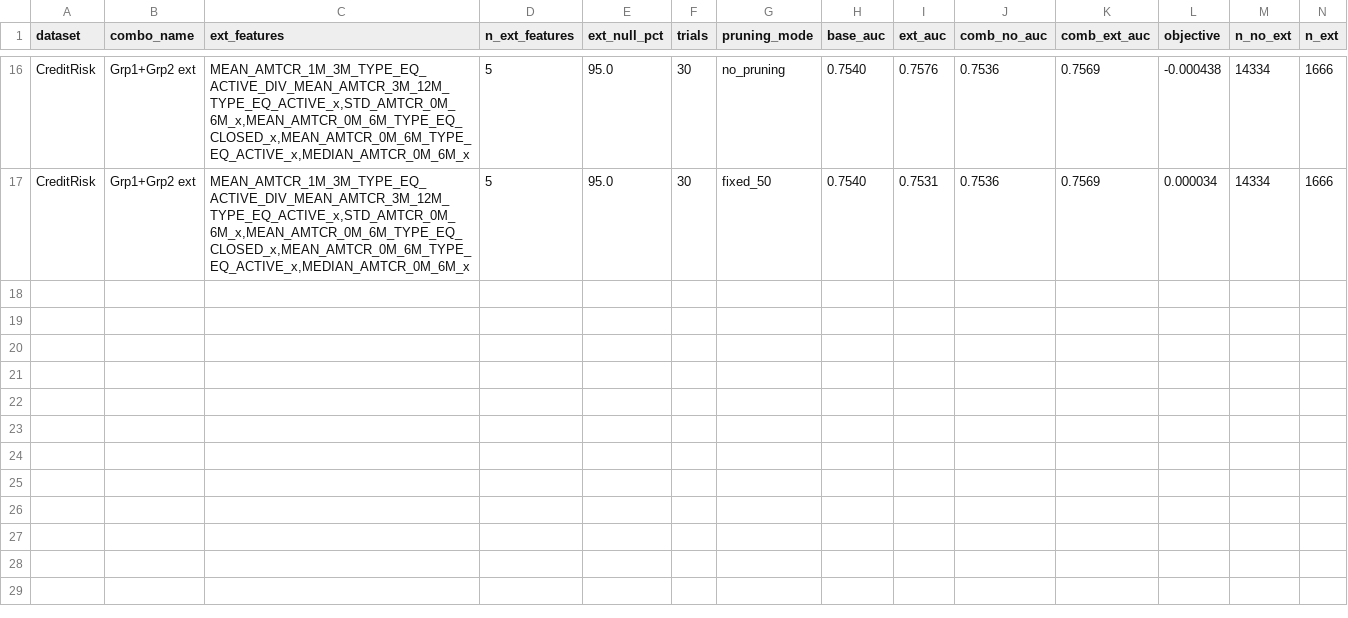
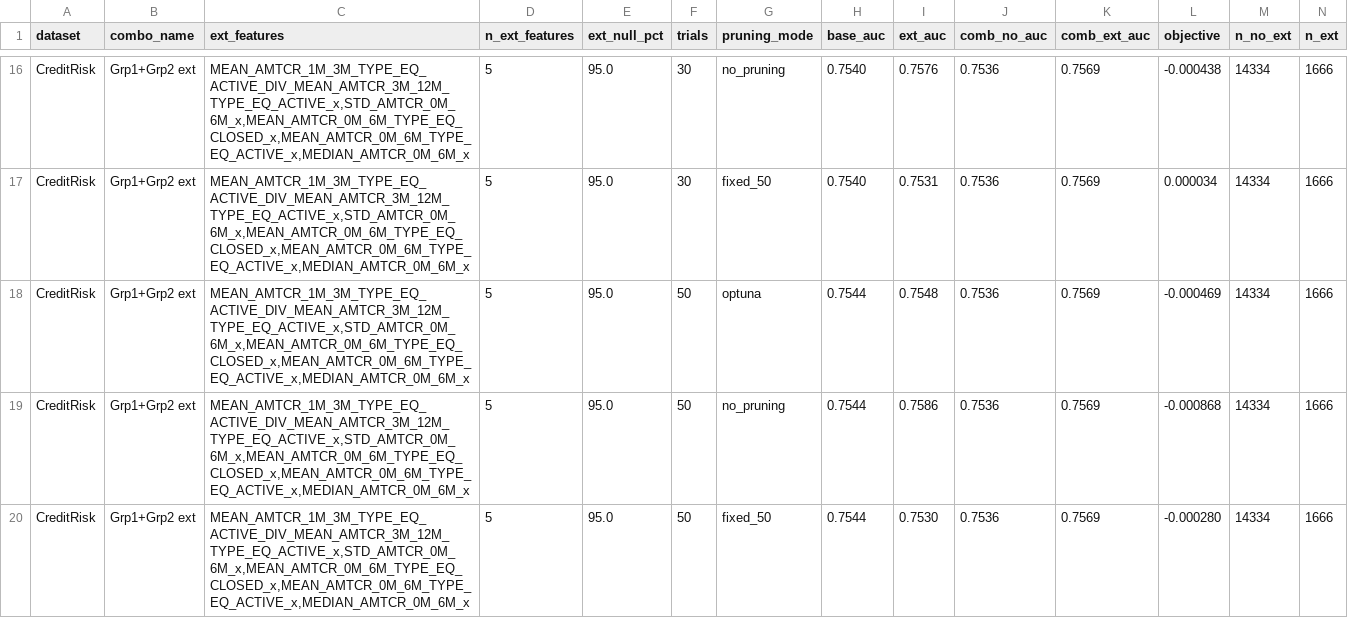
Before and after one commit to OArbili/IncrementalLearning, a CSV file: results/all_results_CreditRisk.csv, drawn as a sheet; only a part is shown, gaps mark what is left out; rows hold the shown columns only; the diff names each change by its address in the sheet, - before the commit and + after, or states it on an @@ line.

```diff
--- a/results/all_results_CreditRisk.csv
+++ b/results/all_results_CreditRisk.csv
+row 18: CreditRisk | Grp1+Grp2 ext | MEAN_AMTCR_1M_3M_TYPE_EQ_ACTIVE_DIV_MEAN_AMTCR_3M_12M_TYPE_EQ_ACTIVE_x,STD_AMTCR_0M_6M_x,MEAN_AMTCR_0M_6M_TYPE_EQ_CLOSED_x,MEAN_AMTCR_0M_6M_TYPE_EQ_ACTIVE_x,MEDIAN_AMTCR_0M_6M_x | 5 | 95.0 | 50 | optuna | 0.7544 | 0.7548 | 0.7536 | 0.7569 | -0.000469 | 14334 | 1666
+row 19: CreditRisk | Grp1+Grp2 ext | MEAN_AMTCR_1M_3M_TYPE_EQ_ACTIVE_DIV_MEAN_AMTCR_3M_12M_TYPE_EQ_ACTIVE_x,STD_AMTCR_0M_6M_x,MEAN_AMTCR_0M_6M_TYPE_EQ_CLOSED_x,MEAN_AMTCR_0M_6M_TYPE_EQ_ACTIVE_x,MEDIAN_AMTCR_0M_6M_x | 5 | 95.0 | 50 | no_pruning | 0.7544 | 0.7586 | 0.7536 | 0.7569 | -0.000868 | 14334 | 1666
+row 20: CreditRisk | Grp1+Grp2 ext | MEAN_AMTCR_1M_3M_TYPE_EQ_ACTIVE_DIV_MEAN_AMTCR_3M_12M_TYPE_EQ_ACTIVE_x,STD_AMTCR_0M_6M_x,MEAN_AMTCR_0M_6M_TYPE_EQ_CLOSED_x,MEAN_AMTCR_0M_6M_TYPE_EQ_ACTIVE_x,MEDIAN_AMTCR_0M_6M_x | 5 | 95.0 | 50 | fixed_50 | 0.7544 | 0.7530 | 0.7536 | 0.7569 | -0.000280 | 14334 | 1666
```
Also changed, not shown: results/all_results_BankLoanSta.csv, results/all_results_HRAnalytics.csv, 6 other files.
